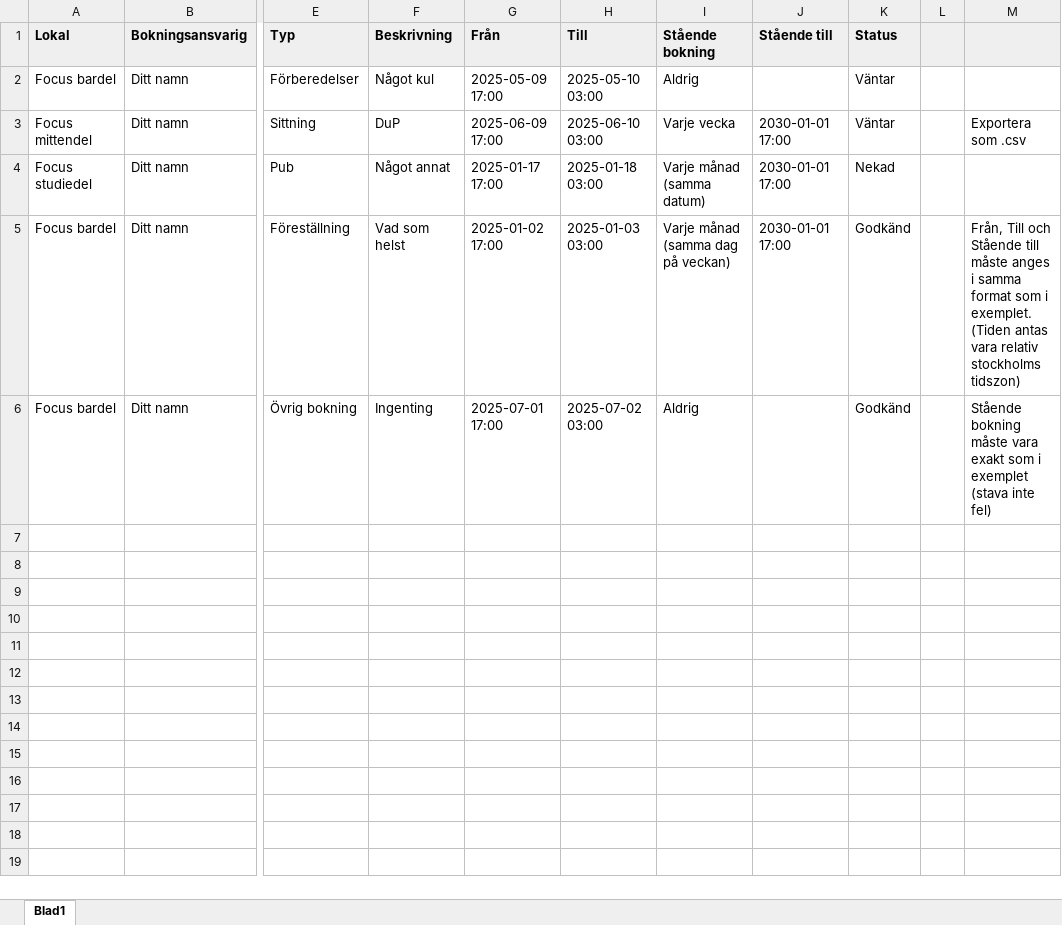
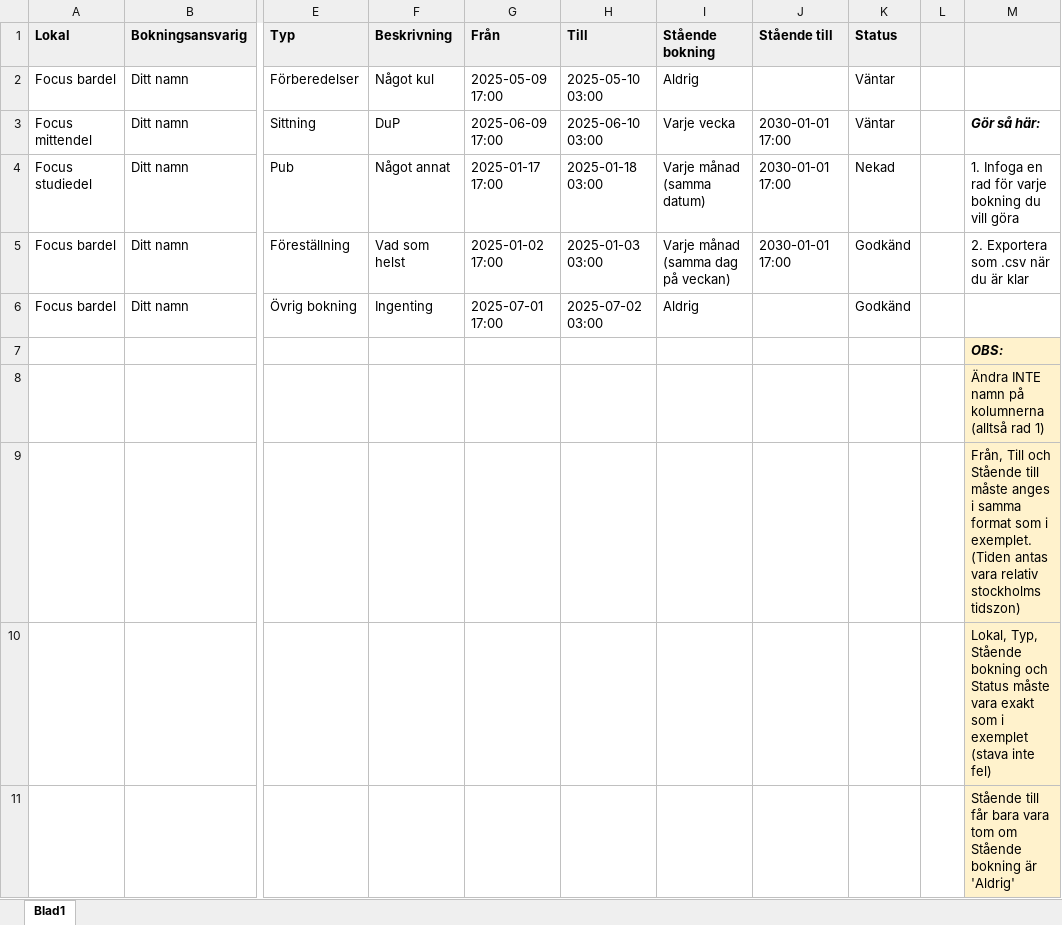
Before and after one commit to fysikteknologsektionen/next-booking, an Excel workbook: public/assets/Lokalbokning template.xlsx, sheet Blad1, drawn as a sheet; only a part is shown, gaps mark what is left out; values as stored, in another font and other column widths than the file's, no borders; charts and pictures not drawn; rows hold the shown columns only; the diff names each change by its address in the sheet, - before the commit and + after, or states it on an @@ line.

Commit message:
Fixed spelling and new excel doc

```diff
--- a/public/assets/Lokalbokning template.xlsx (sheet Blad1)
+++ b/public/assets/Lokalbokning template.xlsx (sheet Blad1)
-M3: Exportera som .csv
+M3: Gör så här:
@@ M3 bold: off → on, italic: off → on @@
-M4: (empty)
+M4: 1. Infoga en rad för varje bokning du vill göra
-M5: Från, Till och Stående till måste anges i samma format som i exemplet. (Tiden antas vara relativ stockholms tidszon)
+M5: 2. Exportera som .csv när du är klar
-M6: Stående bokning måste vara exakt som i exemplet (stava inte fel)
+M6: (empty)
+row 7:  |  |  |  |  |  |  |  |  |  | OBS:
+row 8:  |  |  |  |  |  |  |  |  |  | Ändra INTE namn på kolumnerna (alltså rad 1)
+row 9:  |  |  |  |  |  |  |  |  |  | Från, Till och Stående till måste anges i samma format som i exemplet. (Tiden antas vara relativ stockholms tidszon)
+row 10:  |  |  |  |  |  |  |  |  |  | Lokal, Typ, Stående bokning och Status måste vara exakt som i exemplet (stava inte fel)
+row 11:  |  |  |  |  |  |  |  |  |  | Stående till får bara vara tom om Stående bokning är 'Aldrig'
```
Also changed, not shown: 1 other file.
